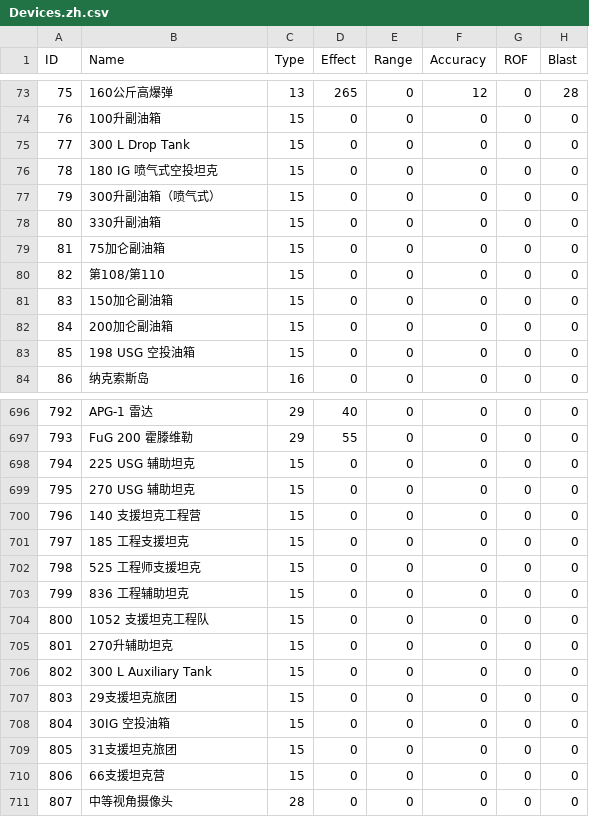
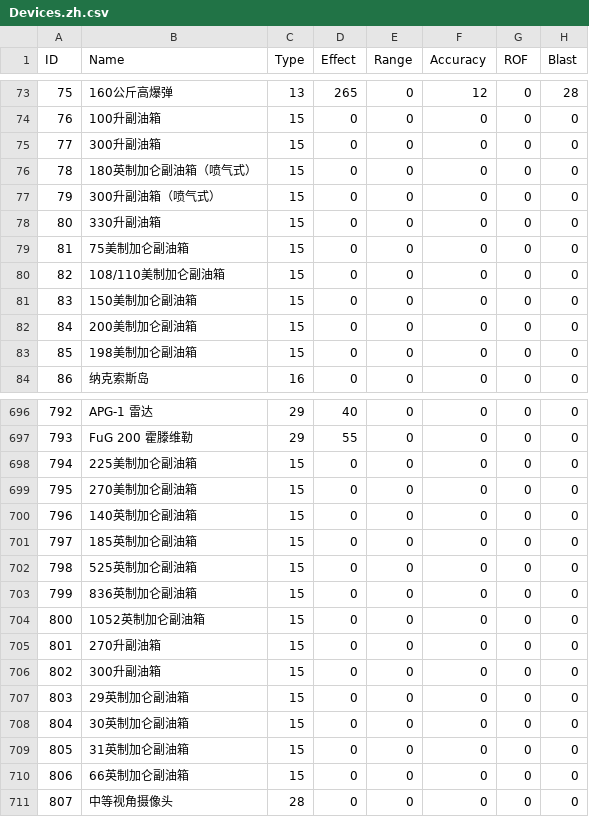
Before and after one commit to Pig9013/WITE2_CN, a CSV file: build/scenario_csv_zh/1941 Campaign/Devices.zh.csv, drawn as a sheet; only a part is shown, gaps mark what is left out; the diff covers the shown part only; the diff names each change by its address in the sheet, - before the commit and + after, or states it on an @@ line.

```diff
--- a/build/scenario_csv_zh/1941 Campaign/Devices.zh.csv
+++ b/build/scenario_csv_zh/1941 Campaign/Devices.zh.csv
-B75 (Name): 300 L Drop Tank
+B75 (Name): 300升副油箱
-B76 (Name): 180 IG 喷气式空投坦克
+B76 (Name): 180英制加仑副油箱（喷气式）
-B79 (Name): 75加仑副油箱
+B79 (Name): 75美制加仑副油箱
-B80 (Name): 第108/第110
+B80 (Name): 108/110美制加仑副油箱
-B81 (Name): 150加仑副油箱
+B81 (Name): 150美制加仑副油箱
-B82 (Name): 200加仑副油箱
+B82 (Name): 200美制加仑副油箱
-B83 (Name): 198 USG 空投油箱
+B83 (Name): 198美制加仑副油箱
-B698 (Name): 225 USG 辅助坦克
+B698 (Name): 225美制加仑副油箱
-B699 (Name): 270 USG 辅助坦克
+B699 (Name): 270美制加仑副油箱
-B700 (Name): 140 支援坦克工程营
+B700 (Name): 140英制加仑副油箱
-B701 (Name): 185 工程支援坦克
+B701 (Name): 185英制加仑副油箱
-B702 (Name): 525 工程师支援坦克
+B702 (Name): 525英制加仑副油箱
-B703 (Name): 836 工程辅助坦克
+B703 (Name): 836英制加仑副油箱
-B704 (Name): 1052 支援坦克工程队
+B704 (Name): 1052英制加仑副油箱
-B705 (Name): 270升辅助坦克
+B705 (Name): 270升副油箱
-B706 (Name): 300 L Auxiliary Tank
+B706 (Name): 300升副油箱
-B707 (Name): 29支援坦克旅团
+B707 (Name): 29英制加仑副油箱
-B708 (Name): 30IG 空投油箱
+B708 (Name): 30英制加仑副油箱
-B709 (Name): 31支援坦克旅团
+B709 (Name): 31英制加仑副油箱
-B710 (Name): 66支援坦克营
+B710 (Name): 66英制加仑副油箱
```
Also changed, not shown: 141 edited cells elsewhere in this file, build/scenario_csv_zh/1941 Campaign - No Early End/Devices.zh.csv, build/scenario_csv_zh/Generic/Devices.zh.csv, 49 other files.
